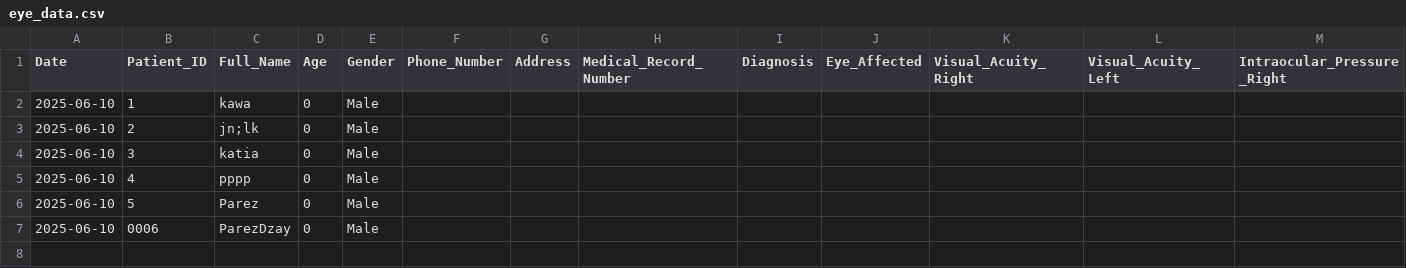
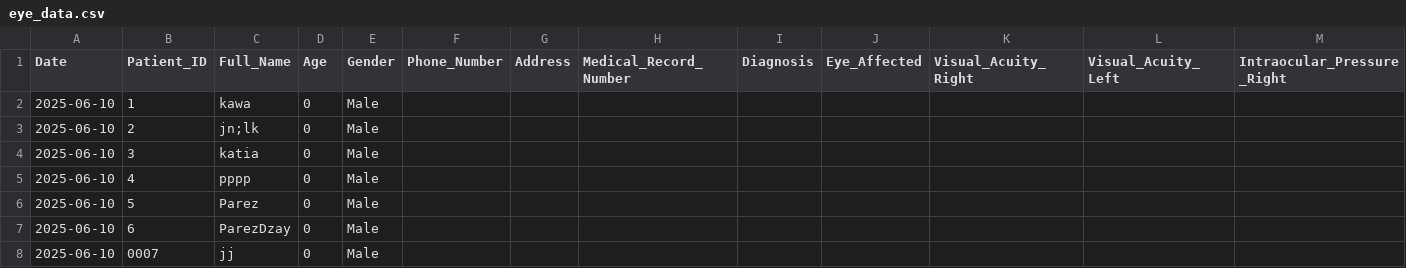
Before and after one commit to ParezDzay/Kawa, a CSV file: eye_data.csv, drawn as a sheet; only a part is shown; rows hold the shown columns only; the diff names each change by its address in the sheet, - before the commit and + after, or states it on an @@ line.

Commit message:
Pre-visit added for Patient 0007

```diff
--- a/eye_data.csv
+++ b/eye_data.csv
-B7 (Patient_ID): 0006
+B7 (Patient_ID): 6
+row 8: 2025-06-10 | 0007 | jj | 0 | Male
```
